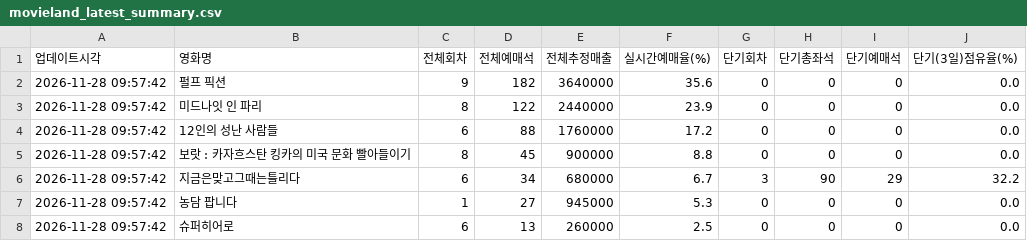
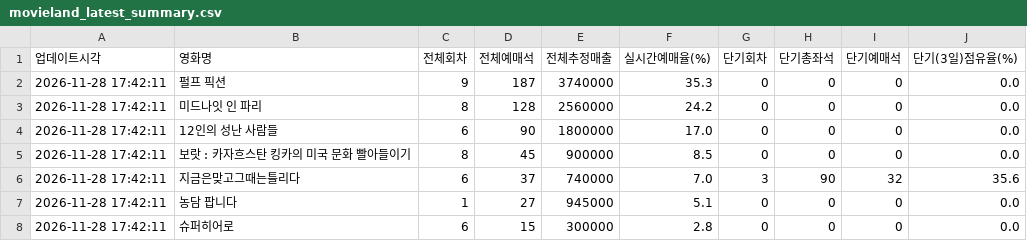
Before and after one commit to gilaeo36-lang/movieland-tracker, a CSV file: movieland_latest_summary.csv, drawn as a sheet.

```diff
--- a/movieland_latest_summary.csv
+++ b/movieland_latest_summary.csv
@@ -1,8 +1,8 @@
 업데이트시각,영화명,전체회차,전체예매석,전체추정매출,실시간예매율(%),단기회차,단기총좌석,단기예매석,단기(3일)점유율(%)
-2026-11-28 09:57:42,펄프 픽션,9,182,3640000,35.6,0,0,0,0.0
-2026-11-28 09:57:42,미드나잇 인 파리,8,122,2440000,23.9,0,0,0,0.0
-2026-11-28 09:57:42,12인의 성난 사람들,6,88,1760000,17.2,0,0,0,0.0
-2026-11-28 09:57:42,보랏 : 카자흐스탄 킹카의 미국 문화 빨아들이기,8,45,900000,8.8,0,0,0,0.0
-2026-11-28 09:57:42,지금은맞고그때는틀리다,6,34,680000,6.7,3,90,29,32.2
-2026-11-28 09:57:42,농담 팝니다,1,27,945000,5.3,0,0,0,0.0
-2026-11-28 09:57:42,슈퍼히어로,6,13,260000,2.5,0,0,0,0.0
+2026-11-28 17:42:11,펄프 픽션,9,187,3740000,35.3,0,0,0,0.0
+2026-11-28 17:42:11,미드나잇 인 파리,8,128,2560000,24.2,0,0,0,0.0
+2026-11-28 17:42:11,12인의 성난 사람들,6,90,1800000,17.0,0,0,0,0.0
+2026-11-28 17:42:11,보랏 : 카자흐스탄 킹카의 미국 문화 빨아들이기,8,45,900000,8.5,0,0,0,0.0
+2026-11-28 17:42:11,지금은맞고그때는틀리다,6,37,740000,7.0,3,90,32,35.6
+2026-11-28 17:42:11,농담 팝니다,1,27,945000,5.1,0,0,0,0.0
+2026-11-28 17:42:11,슈퍼히어로,6,15,300000,2.8,0,0,0,0.0
```
Also changed, not shown: movieland_realtime_stats.csv.
